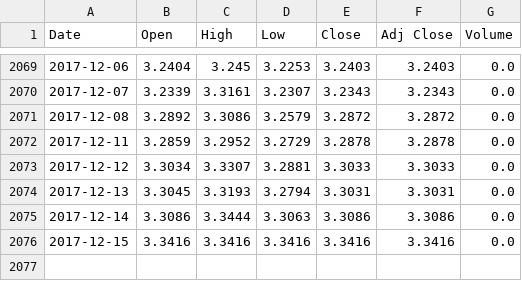
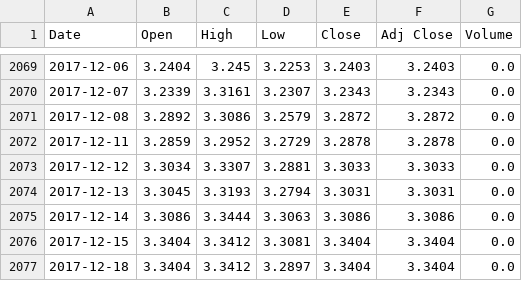
Before and after one commit to sudoFerraz/Kamaji-monitor, a CSV file: brlusd.csv, drawn as a sheet; only a part is shown, gaps mark what is left out.

```diff
--- a/brlusd.csv
+++ b/brlusd.csv
@@ -2075,2 +2075,3 @@ Date,Open,High,Low,Close,Adj Close,Volume
 2017-12-14,3.3086,3.3444,3.3063,3.3086,3.3086,0.0
-2017-12-15,3.3416,3.3416,3.3416,3.3416,3.3416,0.0
+2017-12-15,3.3404,3.3412,3.3081,3.3404,3.3404,0.0
+2017-12-18,3.3404,3.3412,3.2897,3.3404,3.3404,0.0
```
Also changed, not shown: brl_usd_indicators.csv, 8 other files.
